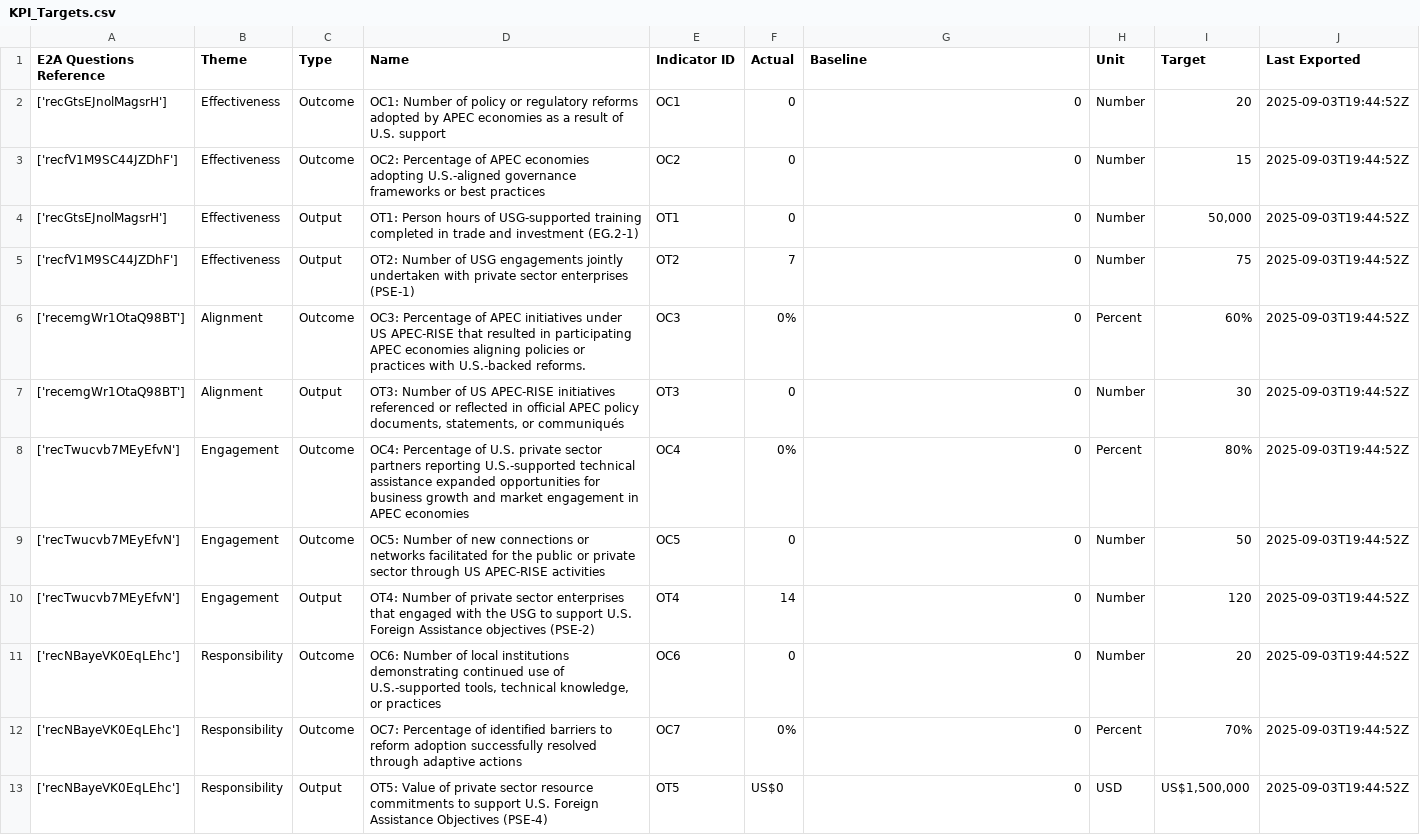
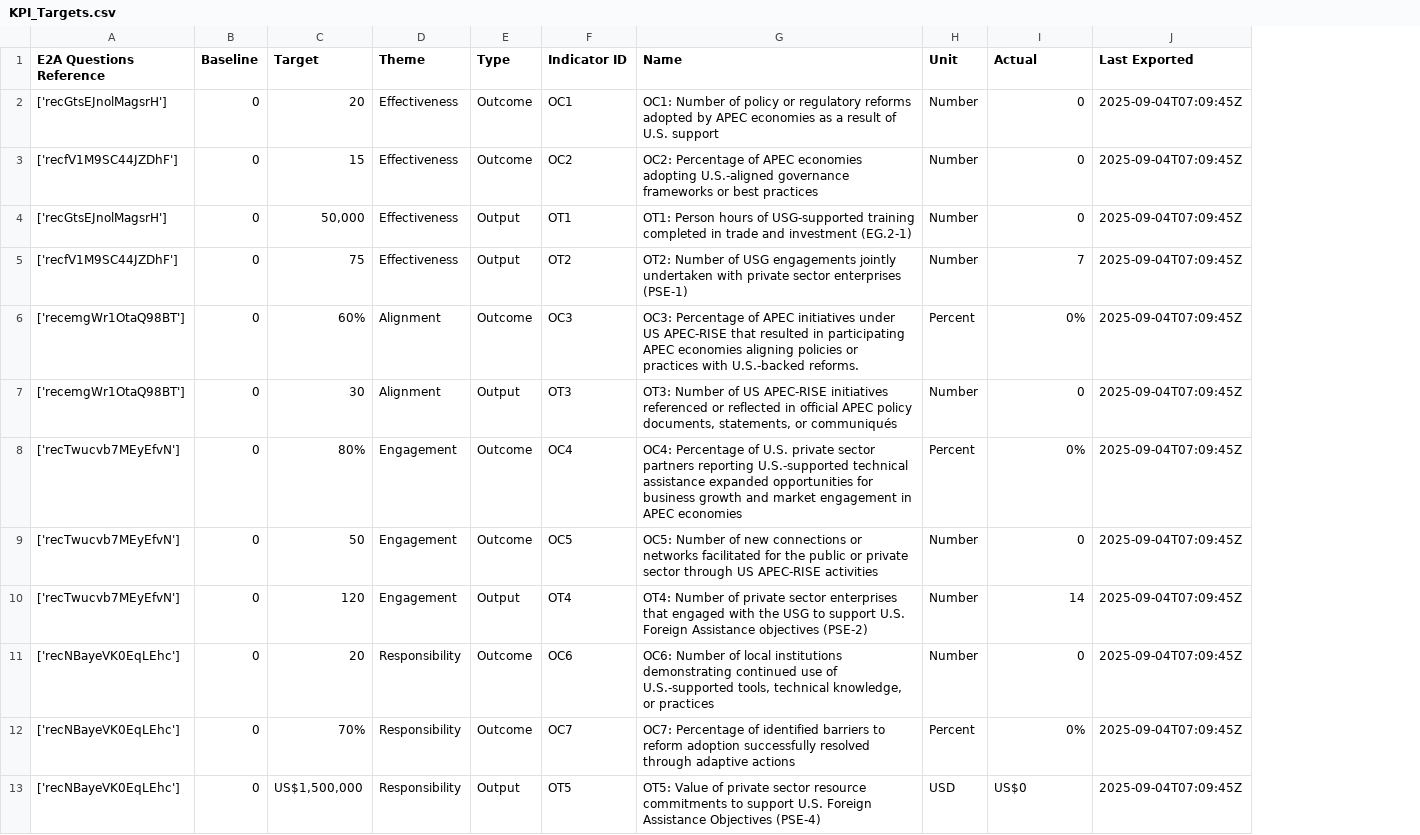
Before and after one commit to usapecrise/US-APEC-RISE-Risk-Monitoring-Suite, a CSV file: KPI_Targets.csv, drawn as a sheet; removed rows and columns are numbered as before the commit, all else as after; the diff names each change by its address in the sheet, - before the commit and + after, or states it on an @@ line.

```diff
--- a/KPI_Targets.csv
+++ b/KPI_Targets.csv
+column B (Baseline), rows 2-13: all 0
+column C (Target), rows 2-13: 20 | 15 | 50,000 | 75 | 60% | 30 | 80% | 50 | 120 | 20 | 70% | US$1,500,000
-column D (Name), rows 2-13: OC1: Number of policy or regulatory reforms adopted by APEC economies as a result of U.S. support | OC2: Percentage of APEC economies adopting U.S.-aligned governance frameworks or best practices | OT1: Person hours of USG-supported training completed in trade and investment (EG.2-1) | OT2: Number of USG engagements jointly undertaken with private sector enterprises (PSE-1) | OC3: Percentage of APEC initiatives under US APEC-RISE that resulted in participating APEC economies aligning policies or practices with U.S.-backed reforms. | OT3: Number of US APEC-RISE initiatives referenced or reflected in official APEC policy documents, statements, or communiqués | OC4: Percentage of U.S. private sector partners reporting U.S.-supported technical assistance expanded opportunities for business growth and market engagement in APEC economies | OC5: Number of new connections or networks facilitated for the public or private sector through US APEC-RISE activities | OT4: Number of private sector enterprises that engaged with the USG to support U.S. Foreign Assistance objectives (PSE-2) | OC6: Number of local institutions demonstrating continued use of U.S.-supported tools, technical knowledge, or practices | OC7: Percentage of identified barriers to reform adoption successfully resolved through adaptive actions | OT5: Value of private sector resource commitments to support U.S. Foreign Assistance Objectives (PSE-4)
-column F (Actual), rows 2-13: 0 | 0 | 0 | 7 | 0% | 0 | 0% | 0 | 14 | 0 | 0% | US$0
-G1: Baseline
+G1: Name
-I1: Target
+I1: Actual
-G2 (Name): 0
+G2 (Name): OC1: Number of policy or regulatory reforms adopted by APEC economies as a result of U.S. support
-I2 (Actual): 20
+I2 (Actual): 0
-J2:J13 (Last Exported): 2025-09-03T19:44:52Z
+J2:J13 (Last Exported): 2025-09-04T07:09:45Z
-G3 (Name): 0
+G3 (Name): OC2: Percentage of APEC economies adopting U.S.-aligned governance frameworks or best practices
-I3 (Actual): 15
+I3 (Actual): 0
-G4 (Name): 0
+G4 (Name): OT1: Person hours of USG-supported training completed in trade and investment (EG.2-1)
-I4 (Actual): 50,000
+I4 (Actual): 0
-G5 (Name): 0
+G5 (Name): OT2: Number of USG engagements jointly undertaken with private sector enterprises (PSE-1)
-I5 (Actual): 75
+I5 (Actual): 7
-G6 (Name): 0
+G6 (Name): OC3: Percentage of APEC initiatives under US APEC-RISE that resulted in participating APEC economies aligning policies or practices with U.S.-backed reforms.
-I6 (Actual): 60%
+I6 (Actual): 0%
-G7 (Name): 0
+G7 (Name): OT3: Number of US APEC-RISE initiatives referenced or reflected in official APEC policy documents, statements, or communiqués
-I7 (Actual): 30
+I7 (Actual): 0
-G8 (Name): 0
+G8 (Name): OC4: Percentage of U.S. private sector partners reporting U.S.-supported technical assistance expanded opportunities for business growth and market engagement in APEC economies
-I8 (Actual): 80%
+I8 (Actual): 0%
-G9 (Name): 0
+G9 (Name): OC5: Number of new connections or networks facilitated for the public or private sector through US APEC-RISE activities
-I9 (Actual): 50
+I9 (Actual): 0
-G10 (Name): 0
+G10 (Name): OT4: Number of private sector enterprises that engaged with the USG to support U.S. Foreign Assistance objectives (PSE-2)
-I10 (Actual): 120
+I10 (Actual): 14
-G11 (Name): 0
+G11 (Name): OC6: Number of local institutions demonstrating continued use of U.S.-supported tools, technical knowledge, or practices
-I11 (Actual): 20
+I11 (Actual): 0
-G12 (Name): 0
+G12 (Name): OC7: Percentage of identified barriers to reform adoption successfully resolved through adaptive actions
-I12 (Actual): 70%
+I12 (Actual): 0%
-G13 (Name): 0
+G13 (Name): OT5: Value of private sector resource commitments to support U.S. Foreign Assistance Objectives (PSE-4)
-I13 (Actual): US$1,500,000
+I13 (Actual): US$0
```
Also changed, not shown: Feedback_Form_Data.csv, Feedback_Form_Data_Long.csv, 19 other files.
